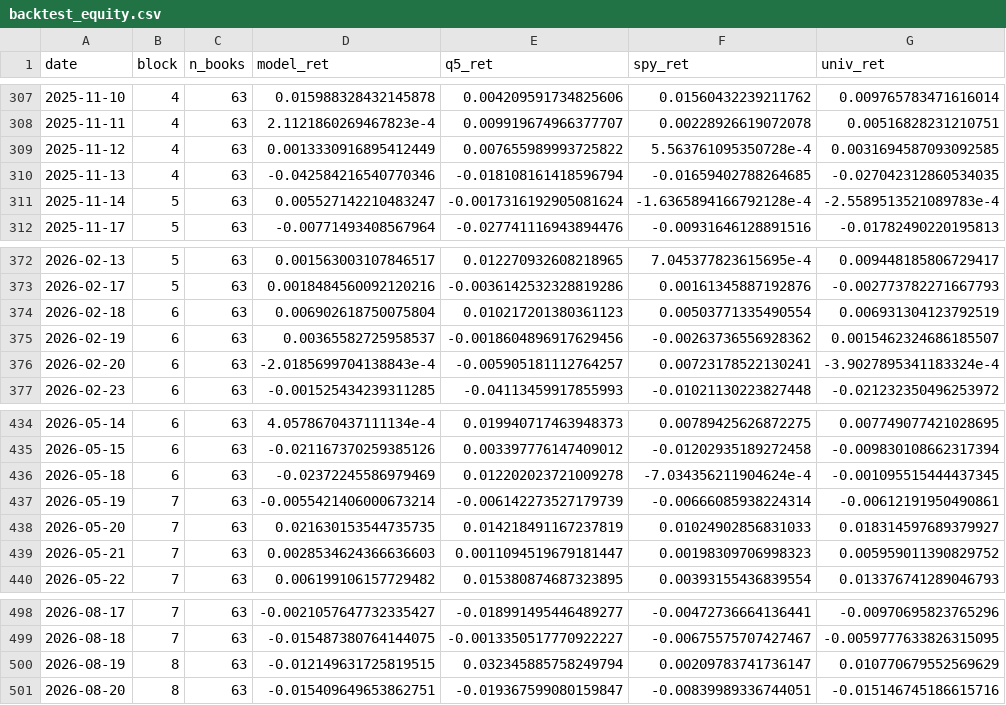
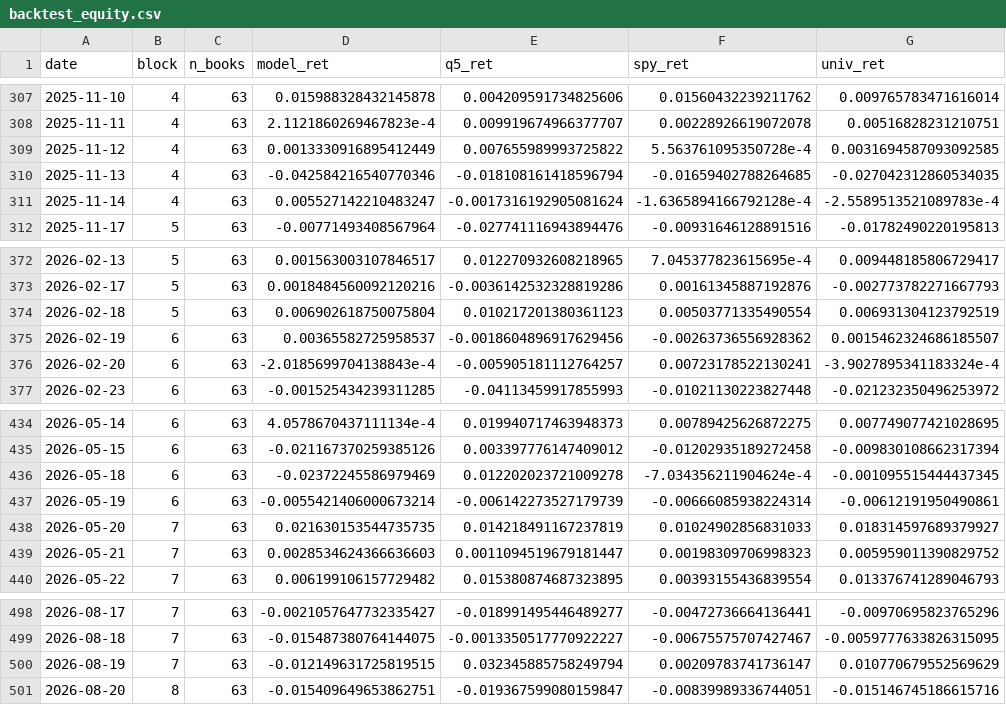
Before and after one commit to notrealmateja/r-screener, a CSV file: app/backtest_equity.csv, drawn as a sheet; only a part is shown, gaps mark what is left out; the diff covers the shown part only; the diff names each change by its address in the sheet, - before the commit and + after, or states it on an @@ line.

```diff
--- a/app/backtest_equity.csv
+++ b/app/backtest_equity.csv
-B311 (block): 5
+B311 (block): 4
-B374 (block): 6
+B374 (block): 5
-B437 (block): 7
+B437 (block): 6
-B500 (block): 8
+B500 (block): 7
```
Also changed, not shown: 1 added row and 4 edited cells elsewhere in this file, app/stock_news.csv, data/backtest_equity.csv, 50 other files.
